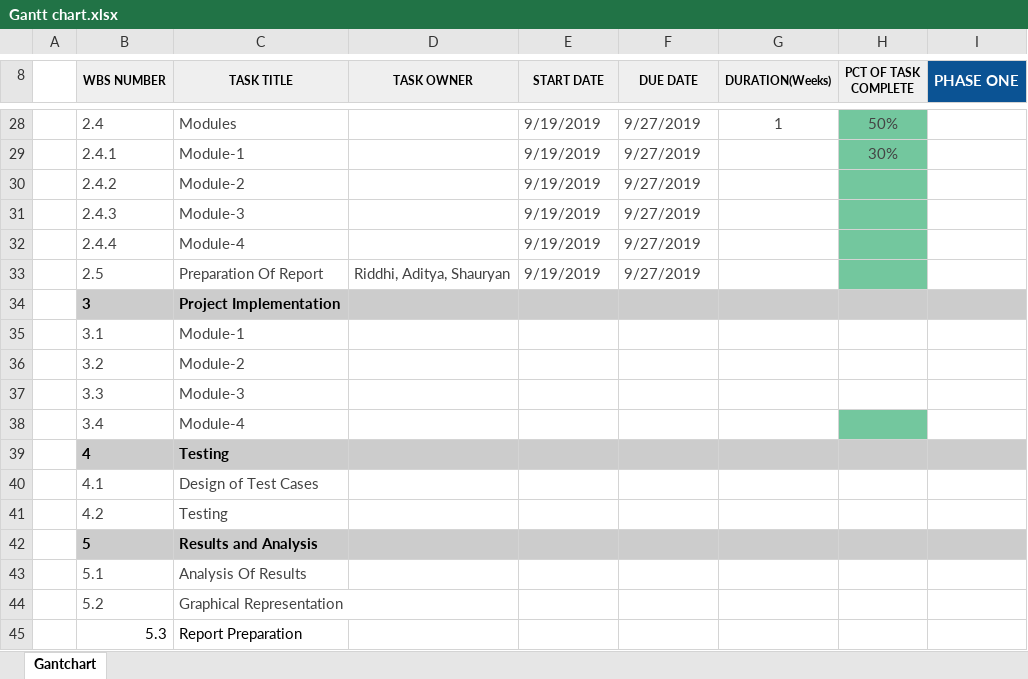
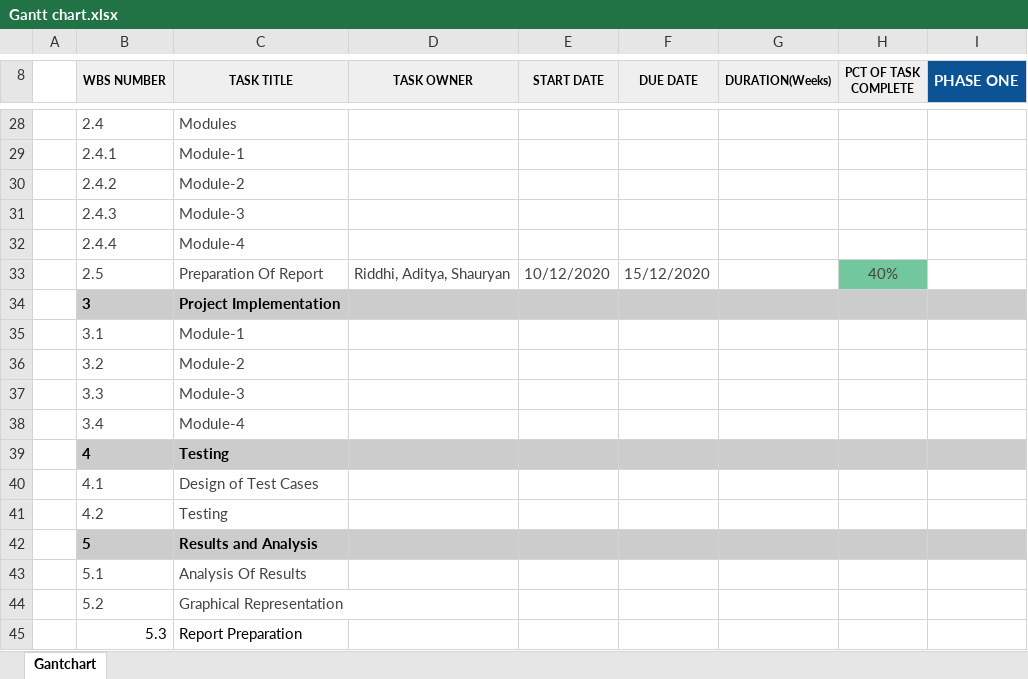
Before and after one commit to riddhi-narkar/connecture, an Excel workbook: docs/Gantt chart.xlsx, sheet Gantchart, drawn as a sheet; only a part is shown, gaps mark what is left out; values as stored, in another font and other column widths than the file's, no borders; conditional formats not drawn; the diff covers the shown part only; the diff names each change by its address in the sheet, - before the commit and + after, or states it on an @@ line.

```diff
--- a/docs/Gantt chart.xlsx (sheet Gantchart)
+++ b/docs/Gantt chart.xlsx (sheet Gantchart)
-E28:E32 (START DATE): 9/19/2019
+E28:E32 (START DATE): (empty)
-F28:F32 (DUE DATE): 9/27/2019
+F28:F32 (DUE DATE): (empty)
-G28 (DURATION(Weeks)): 1
+G28 (DURATION(Weeks)): (empty)
-H28 (PCT OF TASK COMPLETE): 50%
+H28 (PCT OF TASK COMPLETE): (empty)
-H28:H32 fill: #73C79E
+H28:H32 fill: none
-H29 (PCT OF TASK COMPLETE): 30%
+H29 (PCT OF TASK COMPLETE): (empty)
-E33 (START DATE): 9/19/2019
+E33 (START DATE): 10/12/2020
-F33 (DUE DATE): 9/27/2019
+F33 (DUE DATE): 15/12/2020
-H33 (PCT OF TASK COMPLETE): (empty)
+H33 (PCT OF TASK COMPLETE): 40%
-H38 fill: #73C79E
+H38 fill: none
```
Also changed, not shown: 1 added row, 1 removed row, 27 edited cells and cell formats elsewhere in this sheet.
